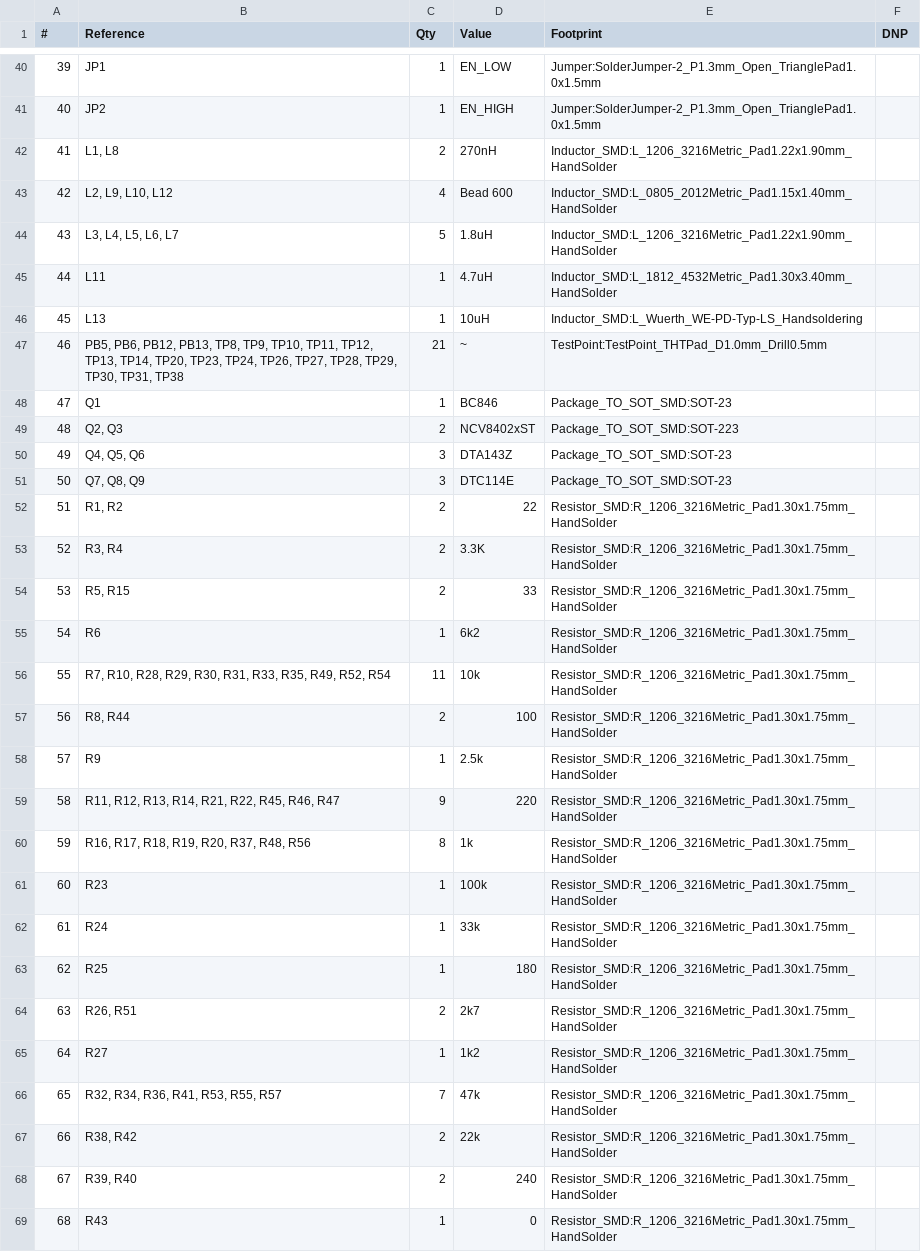
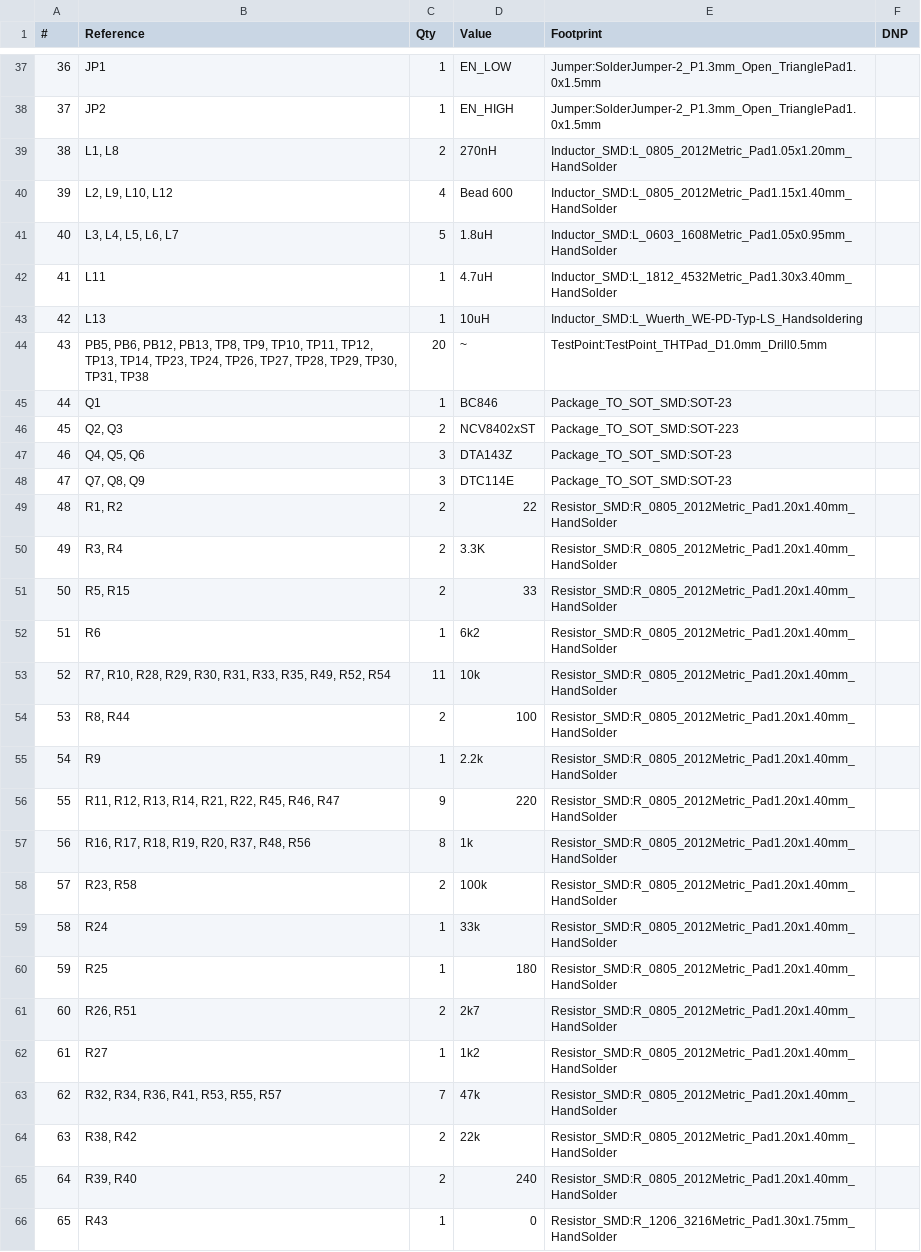
Before and after one commit to uhi22/foccci, a CSV file: pcb/qca7000.csv, drawn as a sheet; only a part is shown, gaps mark what is left out; removed rows and columns are numbered as before the commit, all else as after; the diff covers the shown part only; the diff names each change by its address in the sheet, - before the commit and + after, or states it on an @@ line.

```diff
--- a/pcb/qca7000.csv
+++ b/pcb/qca7000.csv
@@ column A (#) renumbered from row 10 down @@
-E39 (Footprint): Inductor_SMD:L_1206_3216Metric_Pad1.22x1.90mm_HandSolder
+E39 (Footprint): Inductor_SMD:L_0805_2012Metric_Pad1.05x1.20mm_HandSolder
-E41 (Footprint): Inductor_SMD:L_1206_3216Metric_Pad1.22x1.90mm_HandSolder
+E41 (Footprint): Inductor_SMD:L_0603_1608Metric_Pad1.05x0.95mm_HandSolder
-B44 (Reference): …TP13, TP14, TP20, TP23, TP24,…
+B44 (Reference): …TP13, TP14, TP23, TP24,…
-C44 (Qty): 21
+C44 (Qty): 20
-E49:E57 (Footprint): Resistor_SMD:R_1206_3216Metric_Pad1.30x1.75mm_HandSolder
+E49:E57 (Footprint): Resistor_SMD:R_0805_2012Metric_Pad1.20x1.40mm_HandSolder
-D55 (Value): 2.5k
+D55 (Value): 2.2k
-row 61: 60 | R23 | 1 | 100k | Resistor_SMD:R_1206_3216Metric_Pad1.30x1.75mm_HandSolder
+row 58: 57 | R23, R58 | 2 | 100k | Resistor_SMD:R_0805_2012Metric_Pad1.20x1.40mm_HandSolder
-E59:E65 (Footprint): Resistor_SMD:R_1206_3216Metric_Pad1.30x1.75mm_HandSolder
+E59:E65 (Footprint): Resistor_SMD:R_0805_2012Metric_Pad1.20x1.40mm_HandSolder
```
Also changed, not shown: 4 added rows, 6 removed rows and 9 edited cells elsewhere in this file, 5 other files.
